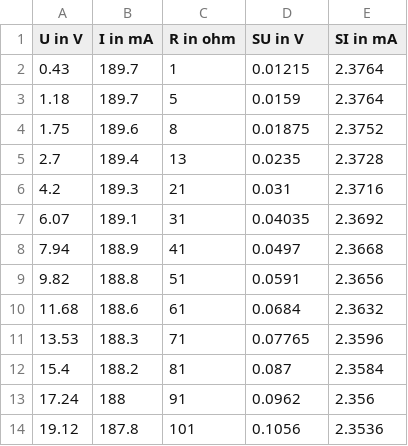
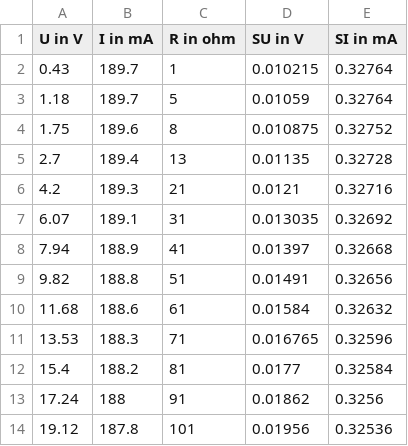
Before and after one commit to vsilv/studyrepo, a CSV file: AP2/versuch44/messung254.csv, drawn as a sheet.

```diff
--- a/AP2/versuch44/messung254.csv
+++ b/AP2/versuch44/messung254.csv
@@ -1,14 +1,14 @@
 U in V,I in mA,R in ohm,SU in V,SI in mA
-0.43,189.7,1,0.01215,2.3764
-1.18,189.7,5,0.0159,2.3764
-1.75,189.6,8,0.01875,2.3752
-2.7,189.4,13,0.0235,2.3728
-4.2,189.3,21,0.031,2.3716
-6.07,189.1,31,0.04035,2.3692
-7.94,188.9,41,0.0497,2.3668
-9.82,188.8,51,0.0591,2.3656
-11.68,188.6,61,0.0684,2.3632
-13.53,188.3,71,0.07765,2.3596
-15.4,188.2,81,0.087,2.3584
-17.24,188,91,0.0962,2.356
-19.12,187.8,101,0.1056,2.3536
+0.43,189.7,1,0.010215,0.32764
+1.18,189.7,5,0.01059,0.32764
+1.75,189.6,8,0.010875,0.32752
+2.7,189.4,13,0.01135,0.32728
+4.2,189.3,21,0.0121,0.32716
+6.07,189.1,31,0.013035,0.32692
+7.94,188.9,41,0.01397,0.32668
+9.82,188.8,51,0.01491,0.32656
+11.68,188.6,61,0.01584,0.32632
+13.53,188.3,71,0.016765,0.32596
+15.4,188.2,81,0.0177,0.32584
+17.24,188,91,0.01862,0.3256
+19.12,187.8,101,0.01956,0.32536
```
Also changed, not shown: AP2/versuch44/messung251.csv, AP2/versuch44/messung252.csv, 18 other files.
